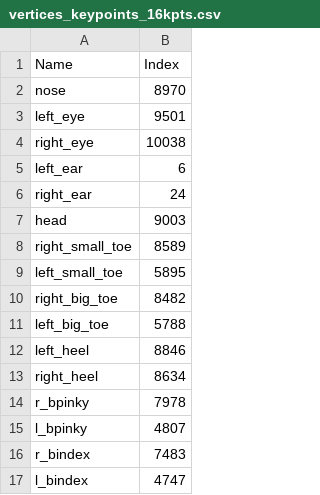
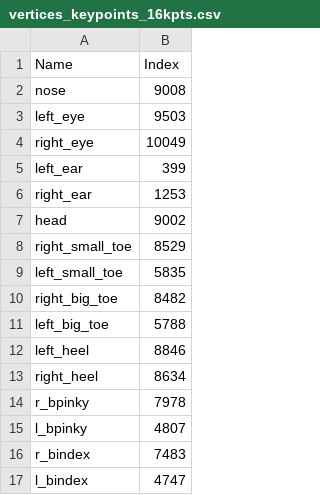
Before and after one commit to Nicocodu32/OpenCapBench, a CSV file: synthpose/resource/vertices_keypoints_16kpts.csv, drawn as a sheet.

Commit message:
corrected small toes

```diff
--- a/synthpose/resource/vertices_keypoints_16kpts.csv
+++ b/synthpose/resource/vertices_keypoints_16kpts.csv
@@ -1,10 +1,10 @@
 Name,Index
-nose,8970
-left_eye,9501
-right_eye,10038
-left_ear,6
-right_ear,24
-head,9003
-right_small_toe,8589
-left_small_toe,5895
+nose,9008
+left_eye,9503
+right_eye,10049
+left_ear,399
+right_ear,1253
+head,9002
+right_small_toe,8529
+left_small_toe,5835
 right_big_toe,8482
```
